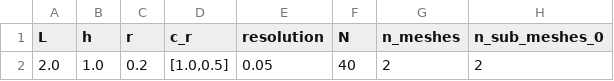
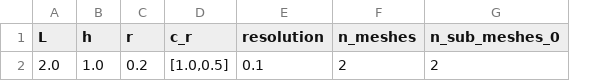
Before and after one commit to Michele-s-team/finite_elements, a CSV file: generate_mesh/2d/square/disk_line/mesh_parameters.csv, drawn as a sheet; only a part is shown; the diff names each change by its address in the sheet, - before the commit and + after, or states it on an @@ line.

Commit message:
Update generate_mesh.py

```diff
--- a/generate_mesh/2d/square/disk_line/mesh_parameters.csv
+++ b/generate_mesh/2d/square/disk_line/mesh_parameters.csv
-column F (N), row 2: 40
-E2 (resolution): 0.05
+E2 (resolution): 0.1
```
Also changed, not shown: 1 other file.
